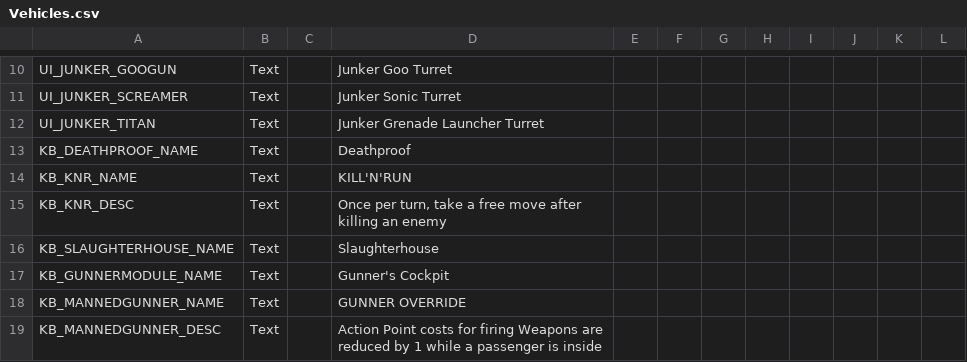
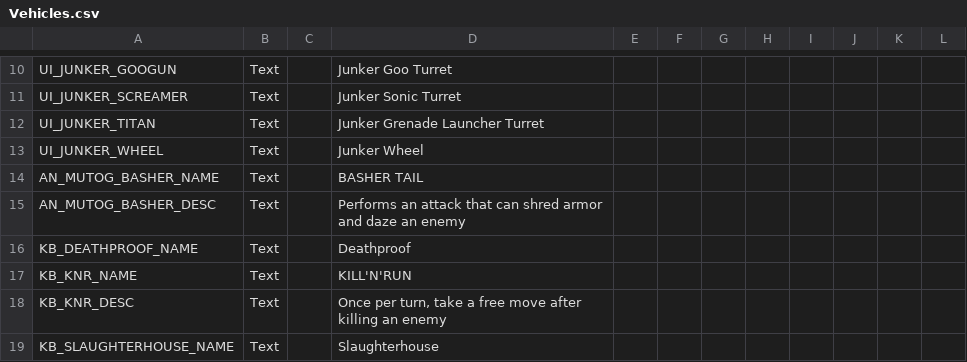
Before and after one commit to Voland163/TFTV, a CSV file: TFTV/Assets/Localization/Vehicles.csv, drawn as a sheet; only a part is shown, gaps mark what is left out; the shorter side is filled out with more unchanged rows.

Commit message:
Fixes inconsistency between vehicles where receiving damage to the weapon also damages the Vehicle (Vanilla); fixes Junker wheel tooltips.

```diff
--- a/TFTV/Assets/Localization/Vehicles.csv
+++ b/TFTV/Assets/Localization/Vehicles.csv
@@ -12,2 +12,5 @@ UI_JUNKER_SCREAMER, Text,,Junker Sonic Turret,,,,,,,,
 UI_JUNKER_TITAN, Text,,Junker Grenade Launcher Turret,,,,,,,,
+UI_JUNKER_WHEEL, Text,,Junker Wheel,,,,,,,,
+AN_MUTOG_BASHER_NAME, Text,,BASHER TAIL,,,,,,,,
+AN_MUTOG_BASHER_DESC, Text,,Performs an attack that can shred armor and daze an enemy,,,,,,,,
 KB_DEATHPROOF_NAME, Text,,Deathproof,,,,,,,,
```
Also changed, not shown: 3 other files.
